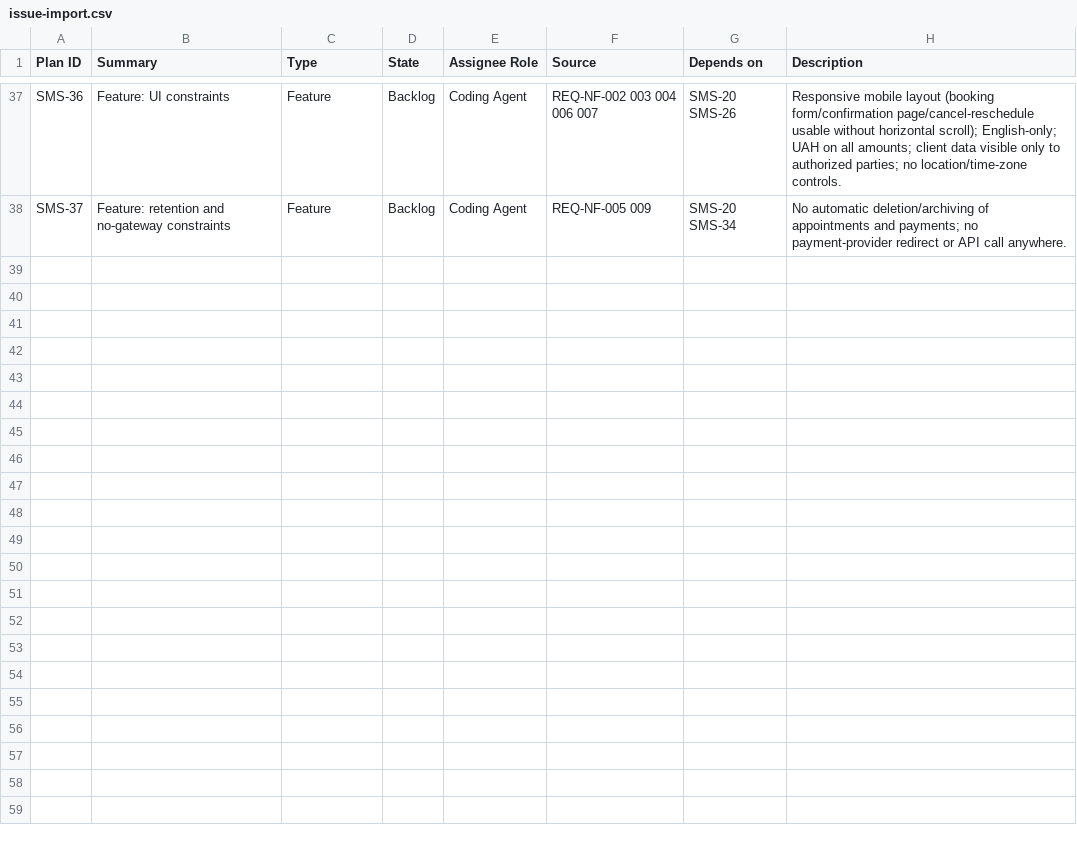
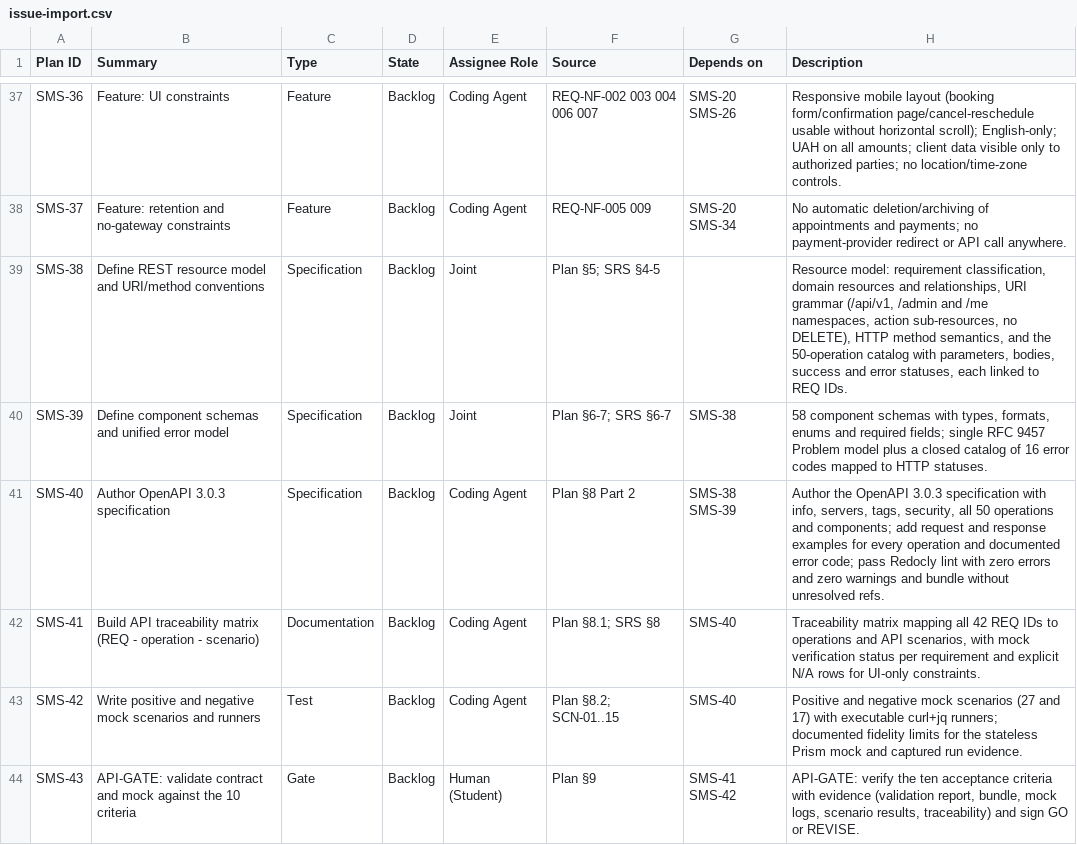
Before and after one commit to setrios/salon-management-system, a CSV file: docs/issue-import.csv, drawn as a sheet; only a part is shown, gaps mark what is left out.

```diff
--- a/docs/issue-import.csv
+++ b/docs/issue-import.csv
@@ -38 +38,7 @@ SMS-36,Feature: UI constraints,Feature,Backlog,Coding Agent,REQ-NF-002 003 004 0
 SMS-37,Feature: retention and no-gateway constraints,Feature,Backlog,Coding Agent,REQ-NF-005 009,SMS-20 SMS-34,No automatic deletion/archiving of appointments and payments; no payment-provider redirect or API call anywhere.
+SMS-38,Define REST resource model and URI/method conventions,Specification,Backlog,Joint,Plan §5; SRS §4-5,,"Resource model: requirement classification, domain resources and relationships, URI grammar (/api/v1, /admin and /me namespaces, action sub-resources, no DELETE), HTTP method semantics, and the 50-operation catalog with parameters, bodies, success and error statuses, each linked to REQ IDs."
+SMS-39,Define component schemas and unified error model,Specification,Backlog,Joint,Plan §6-7; SRS §6-7,SMS-38,"58 component schemas with types, formats, enums and required fields; single RFC 9457 Problem model plus a closed catalog of 16 error codes mapped to HTTP statuses."
+SMS-40,Author OpenAPI 3.0.3 specification,Specification,Backlog,Coding Agent,Plan §8 Part 2,SMS-38 SMS-39,"Author the OpenAPI 3.0.3 specification with info, servers, tags, security, all 50 operations and components; add request and response examples for every operation and documented error code; pass Redocly lint with zero errors and zero warnings and bundle without unresolved refs."
+SMS-41,Build API traceability matrix (REQ - operation - scenario),Documentation,Backlog,Coding Agent,Plan §8.1; SRS §8,SMS-40,"Traceability matrix mapping all 42 REQ IDs to operations and API scenarios, with mock verification status per requirement and explicit N/A rows for UI-only constraints."
+SMS-42,Write positive and negative mock scenarios and runners,Test,Backlog,Coding Agent,Plan §8.2; SCN-01..15,SMS-40,"Positive and negative mock scenarios (27 and 17) with executable curl+jq runners; documented fidelity limits for the stateless Prism mock and captured run evidence."
+SMS-43,API-GATE: validate contract and mock against the 10 criteria,Gate,Backlog,Human (Student),Plan §9,SMS-41 SMS-42,"API-GATE: verify the ten acceptance criteria with evidence (validation report, bundle, mock logs, scenario results, traceability) and sign GO or REVISE."
```
Also changed, not shown: 2 other files.
